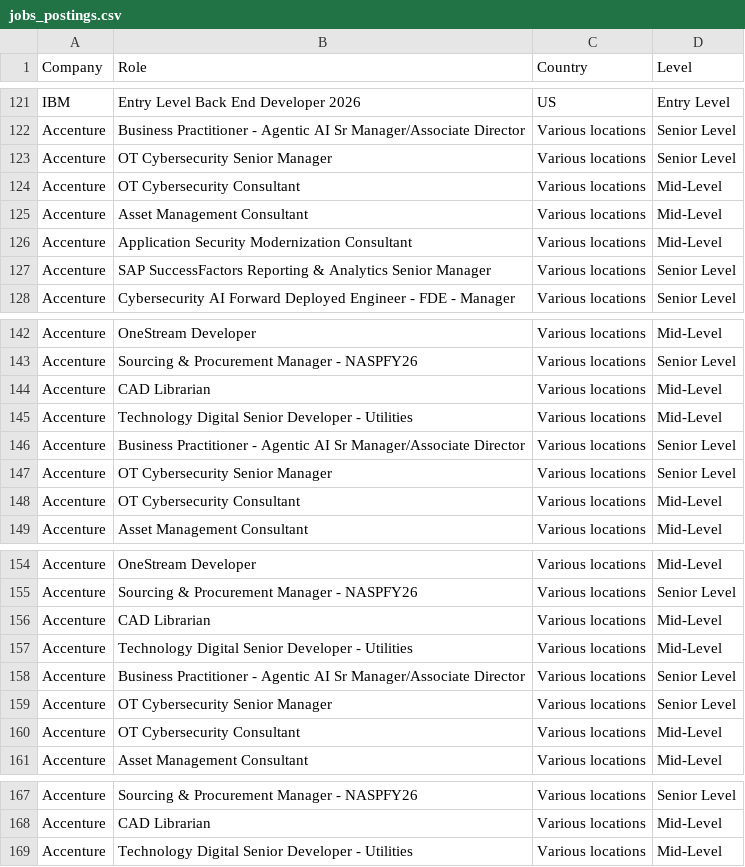
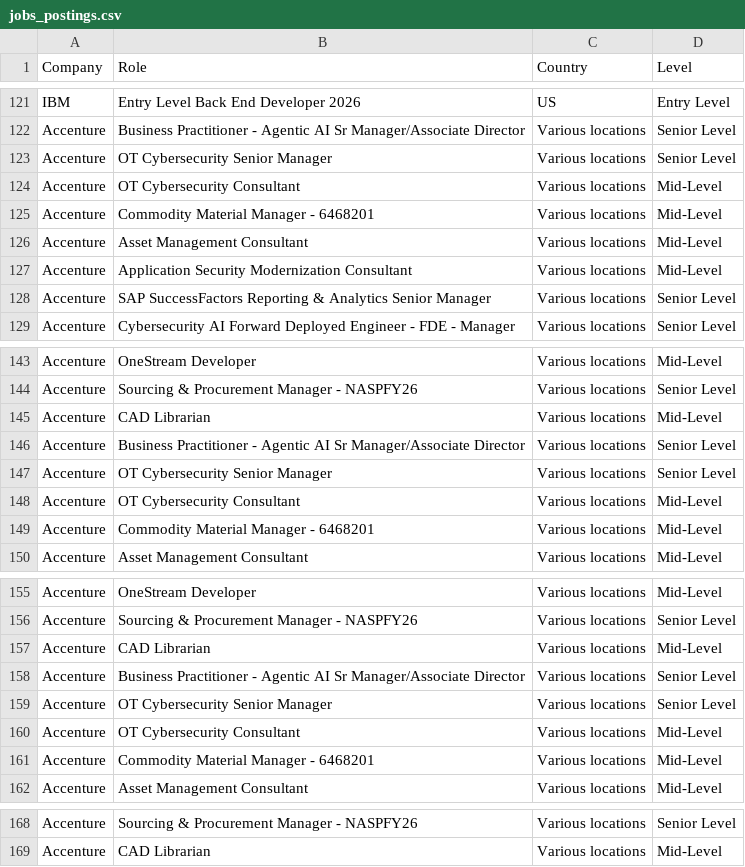
Before and after one commit to nefigarcia/outsourcing-analysis, a CSV file: jobs_postings.csv, drawn as a sheet; only a part is shown, gaps mark what is left out; the diff covers the shown part only.

```diff
--- a/jobs_postings.csv
+++ b/jobs_postings.csv
@@ -124,2 +124,3 @@ Accenture,OT Cybersecurity Senior Manager,Various locations,Senior Level
 Accenture,OT Cybersecurity Consultant,Various locations,Mid-Level
+Accenture,Commodity Material Manager - 6468201,Various locations,Mid-Level
 Accenture,Asset Management Consultant,Various locations,Mid-Level
@@ -144,3 +145,2 @@ Accenture,Sourcing & Procurement Manager - NASPFY26,Various locations,Senior Lev
 Accenture,CAD Librarian,Various locations,Mid-Level
-Accenture,Technology Digital Senior Developer - Utilities,Various locations,Mid-Level
 Accenture,Business Practitioner - Agentic AI Sr Manager/Associate Director,Various locations,Senior Level
@@ -148,2 +148,3 @@ Accenture,OT Cybersecurity Senior Manager,Various locations,Senior Level
 Accenture,OT Cybersecurity Consultant,Various locations,Mid-Level
+Accenture,Commodity Material Manager - 6468201,Various locations,Mid-Level
 Accenture,Asset Management Consultant,Various locations,Mid-Level
@@ -156,3 +157,2 @@ Accenture,Sourcing & Procurement Manager - NASPFY26,Various locations,Senior Lev
 Accenture,CAD Librarian,Various locations,Mid-Level
-Accenture,Technology Digital Senior Developer - Utilities,Various locations,Mid-Level
 Accenture,Business Practitioner - Agentic AI Sr Manager/Associate Director,Various locations,Senior Level
@@ -160,2 +160,3 @@ Accenture,OT Cybersecurity Senior Manager,Various locations,Senior Level
 Accenture,OT Cybersecurity Consultant,Various locations,Mid-Level
+Accenture,Commodity Material Manager - 6468201,Various locations,Mid-Level
 Accenture,Asset Management Consultant,Various locations,Mid-Level
@@ -168,2 +169 @@ Accenture,Sourcing & Procurement Manager - NASPFY26,Various locations,Senior Lev
 Accenture,CAD Librarian,Various locations,Mid-Level
-Accenture,Technology Digital Senior Developer - Utilities,Various locations,Mid-Level
```
Also changed, not shown: 1 added row, 1 removed row and 45 moved rows elsewhere in this file.
